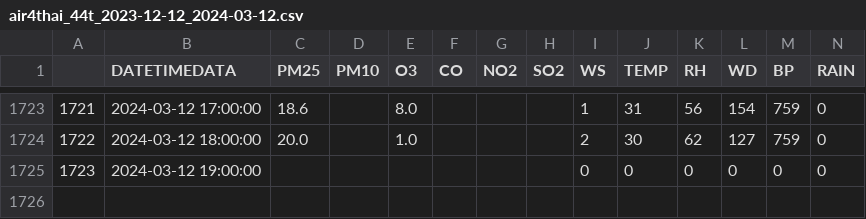
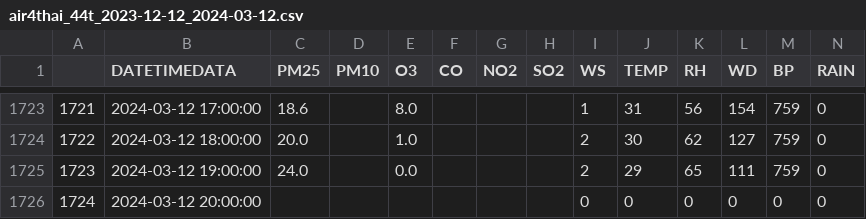
Before and after one commit to ARen990/TermProject_dash_air4, a CSV file: air4thai_44t_2023-12-12_2024-03-12.csv, drawn as a sheet; only a part is shown, gaps mark what is left out; addresses are those after the commit; the diff names each change by its address in the sheet, - before the commit and + after, or states it on an @@ line.

```diff
--- a/air4thai_44t_2023-12-12_2024-03-12.csv
+++ b/air4thai_44t_2023-12-12_2024-03-12.csv
+row 1725: 1723 | 2024-03-12 19:00:00 | 24.0 |  | 0.0 |  |  |  | 2 | 29 | 65 | 111 | 759 | 0
@@ column A renumbered from row 1726 down @@
-B1726 (DATETIMEDATA): 2024-03-12 19:00:00
+B1726 (DATETIMEDATA): 2024-03-12 20:00:00
```
Also changed, not shown: 2 other files.
